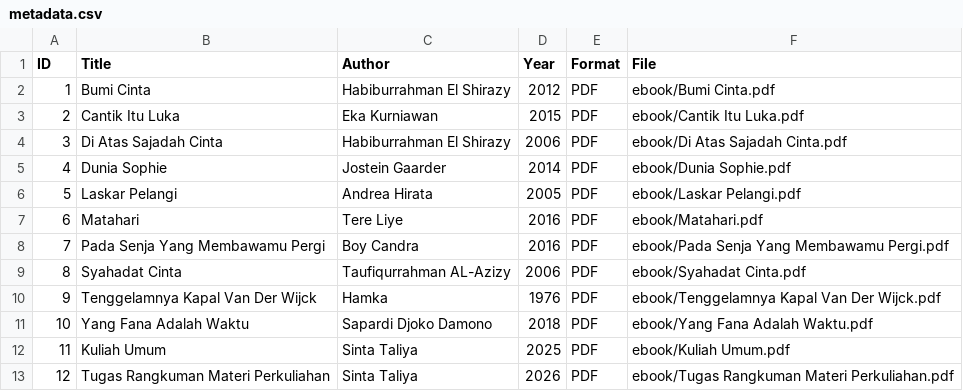
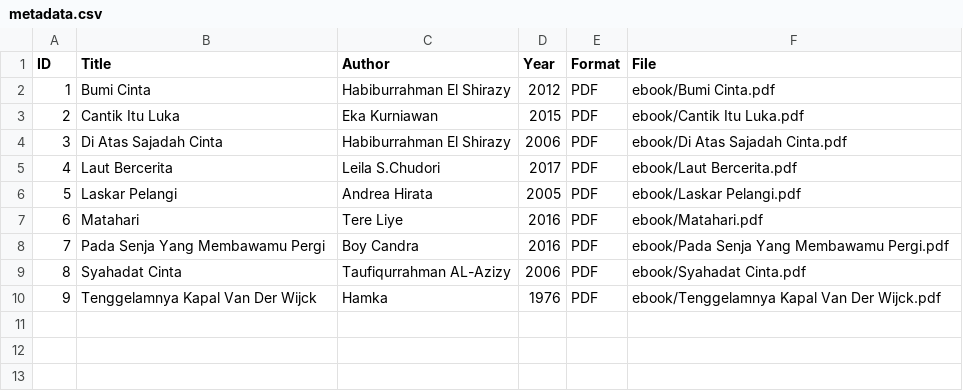
Before and after one commit to staliyaaa/digitalibrary, a CSV file: metadata/metadata.csv, drawn as a sheet.

Commit message:
Update metadata.csv

```diff
--- a/metadata/metadata.csv
+++ b/metadata/metadata.csv
@@ -4,3 +4,3 @@ ID,Title,Author,Year,Format,File
 3,Di Atas Sajadah Cinta,Habiburrahman El Shirazy,2006,PDF,ebook/Di Atas Sajadah Cinta.pdf
-4,Dunia Sophie,Jostein Gaarder,2014,PDF,ebook/Dunia Sophie.pdf
+4,Laut Bercerita,Leila S.Chudori,2017,PDF,ebook/Laut Bercerita.pdf
 5,Laskar Pelangi,Andrea Hirata,2005,PDF,ebook/Laskar Pelangi.pdf
@@ -10,4 +10 @@ ID,Title,Author,Year,Format,File
 9,Tenggelamnya Kapal Van Der Wijck,Hamka,1976,PDF,ebook/Tenggelamnya Kapal Van Der Wijck.pdf
-10,Yang Fana Adalah Waktu,Sapardi Djoko Damono,2018,PDF,ebook/Yang Fana Adalah Waktu.pdf
-11,Kuliah Umum,Sinta Taliya,2025,PDF,ebook/Kuliah Umum.pdf
-12,Tugas Rangkuman Materi Perkuliahan,Sinta Taliya,2026,PDF,ebook/Tugas Rangkuman Materi Perkuliahan.pdf
```
